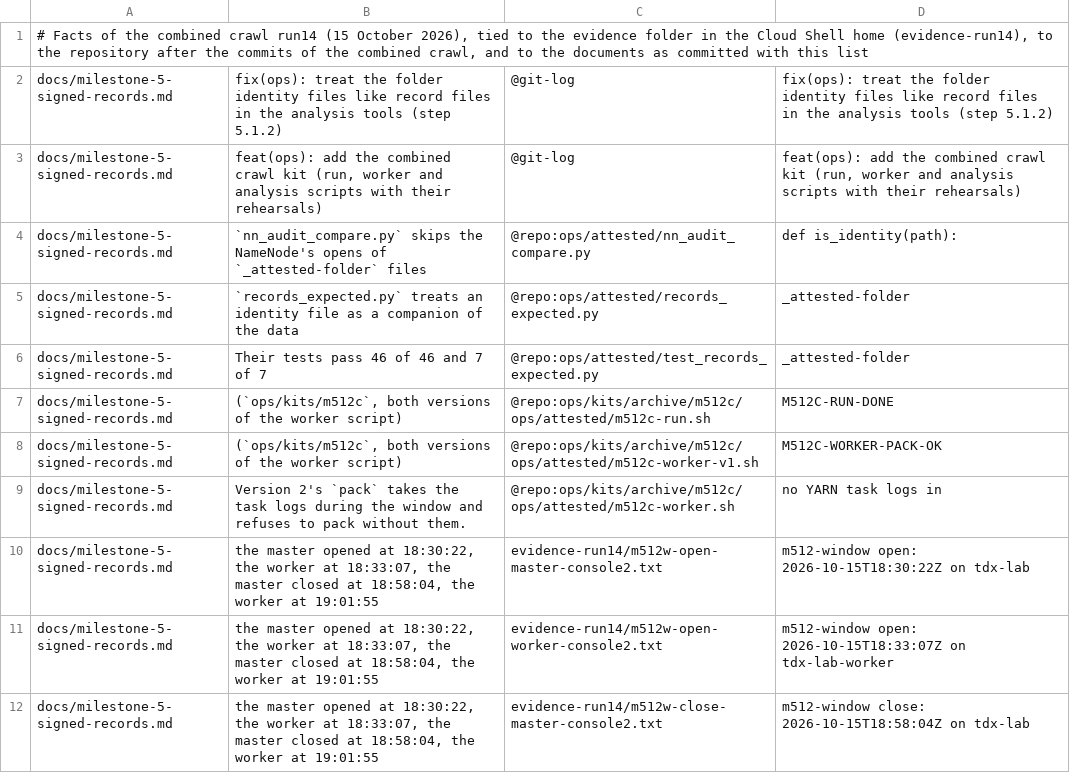
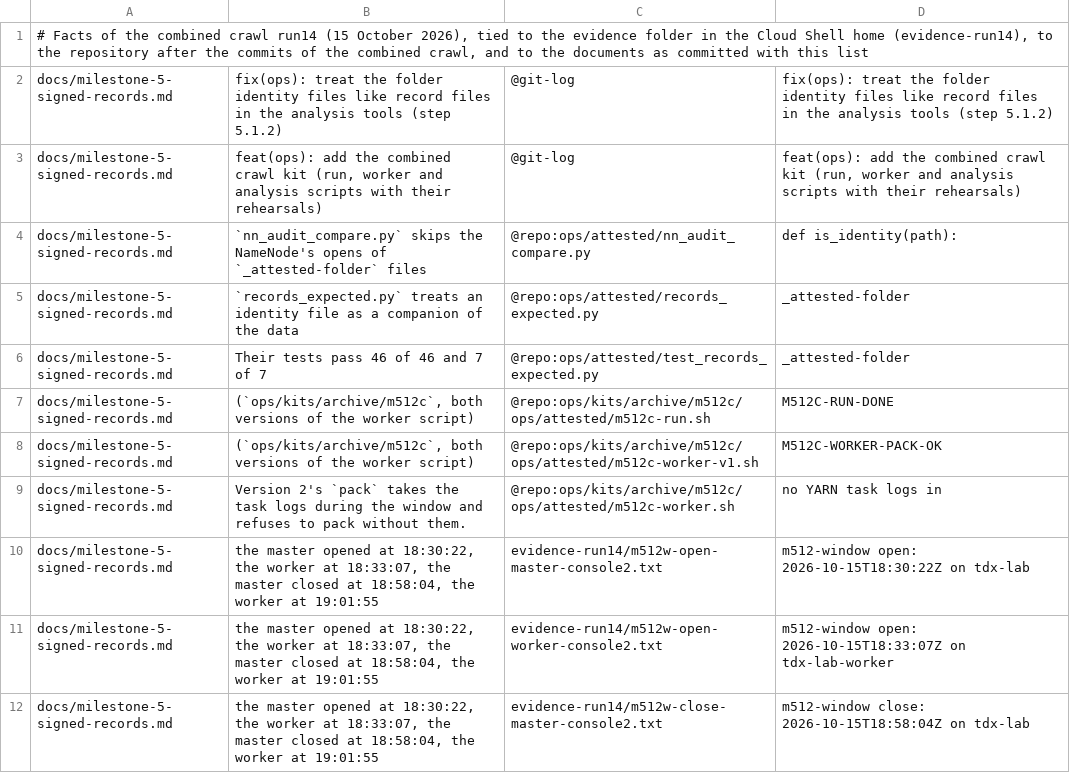
Before and after one commit to Heron-AI-Security/trus-tee-crawl, a TSV file: ops/attested/docs-facts-run14.tsv, drawn as a sheet; only a part is shown.

Commit message:
chore(attested): facts lines quote the archived kit paths
Five fact lines in four facts lists (m48, m511, m521w, run14) quote a sentence of a document that names a kit by its path. The documents now name the archived path (ops/kits/archive/<kit>), so the quoted text of these lines follows. Only the second column changes; the evidence column and the verdict are untouched.

Per ADR-025 a facts list is committed as a program, before the documents. Until the docs commit that follows, these five lines quote text that the documents do not contain yet: with this commit alone the facts check reports DOC-TEXT-MISSING for them.

What ran: docs_facts_check.py on all 26 facts lists with an empty evidence folder, with this commit and the docs commit together: the output equals the one of the tree before the archive move, except that one quoted path in the m511 line now reads ops/kits/archive/tcshared (same verdict). No cloud, no network, no push.

```diff
--- a/ops/attested/docs-facts-run14.tsv
+++ b/ops/attested/docs-facts-run14.tsv
@@ -6,4 +6,4 @@ docs/milestone-5-signed-records.md	`records_expected.py` treats an identity file
 docs/milestone-5-signed-records.md	Their tests pass 46 of 46 and 7 of 7	@repo:ops/attested/test_records_expected.py	_attested-folder
-docs/milestone-5-signed-records.md	(`ops/kits/m512c`, both versions of the worker script)	@repo:ops/kits/archive/m512c/ops/attested/m512c-run.sh	M512C-RUN-DONE
-docs/milestone-5-signed-records.md	(`ops/kits/m512c`, both versions of the worker script)	@repo:ops/kits/archive/m512c/ops/attested/m512c-worker-v1.sh	M512C-WORKER-PACK-OK
+docs/milestone-5-signed-records.md	(`ops/kits/archive/m512c`, both versions of the worker script)	@repo:ops/kits/archive/m512c/ops/attested/m512c-run.sh	M512C-RUN-DONE
+docs/milestone-5-signed-records.md	(`ops/kits/archive/m512c`, both versions of the worker script)	@repo:ops/kits/archive/m512c/ops/attested/m512c-worker-v1.sh	M512C-WORKER-PACK-OK
 docs/milestone-5-signed-records.md	Version 2's `pack` takes the task logs during the window and refuses to pack without them.	@repo:ops/kits/archive/m512c/ops/attested/m512c-worker.sh	no YARN task logs in
```
Also changed, not shown: ops/attested/docs-facts-m48.tsv, ops/attested/docs-facts-m511.tsv, 1 other file.
